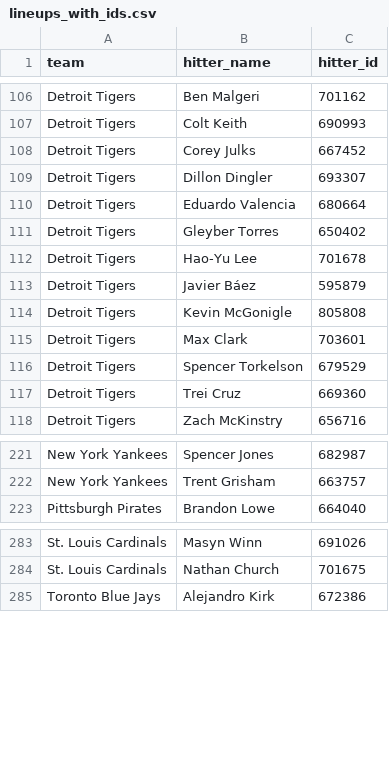
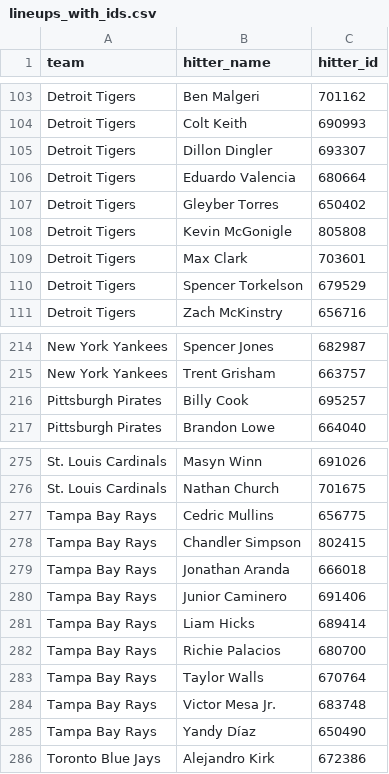
Before and after one commit to syocum9422-blip/sports_model_site, a CSV file: data/mlb/lineups_with_ids.csv, drawn as a sheet; only a part is shown, gaps mark what is left out; the diff covers the shown part only.

```diff
--- a/data/mlb/lineups_with_ids.csv
+++ b/data/mlb/lineups_with_ids.csv
@@ -107,3 +104,2 @@ Detroit Tigers,Ben Malgeri,701162
 Detroit Tigers,Colt Keith,690993
-Detroit Tigers,Corey Julks,667452
 Detroit Tigers,Dillon Dingler,693307
@@ -111,4 +107,2 @@ Detroit Tigers,Eduardo Valencia,680664
 Detroit Tigers,Gleyber Torres,650402
-Detroit Tigers,Hao-Yu Lee,701678
-Detroit Tigers,Javier Báez,595879
 Detroit Tigers,Kevin McGonigle,805808
@@ -116,3 +110,2 @@ Detroit Tigers,Max Clark,703601
 Detroit Tigers,Spencer Torkelson,679529
-Detroit Tigers,Trei Cruz,669360
 Detroit Tigers,Zach McKinstry,656716
@@ -222,2 +215,3 @@ New York Yankees,Spencer Jones,682987
 New York Yankees,Trent Grisham,663757
+Pittsburgh Pirates,Billy Cook,695257
 Pittsburgh Pirates,Brandon Lowe,664040
@@ -284,2 +276,11 @@ St. Louis Cardinals,Masyn Winn,691026
 St. Louis Cardinals,Nathan Church,701675
+Tampa Bay Rays,Cedric Mullins,656775
+Tampa Bay Rays,Chandler Simpson,802415
+Tampa Bay Rays,Jonathan Aranda,666018
+Tampa Bay Rays,Junior Caminero,691406
+Tampa Bay Rays,Liam Hicks,689414
+Tampa Bay Rays,Richie Palacios,680700
+Tampa Bay Rays,Taylor Walls,670764
+Tampa Bay Rays,Victor Mesa Jr.,683748
+Tampa Bay Rays,Yandy Díaz,650490
 Toronto Blue Jays,Alejandro Kirk,672386
```
Also changed, not shown: 14 added rows and 19 removed rows elsewhere in this file, data/mlb/lines_today.csv, 3 other files.
